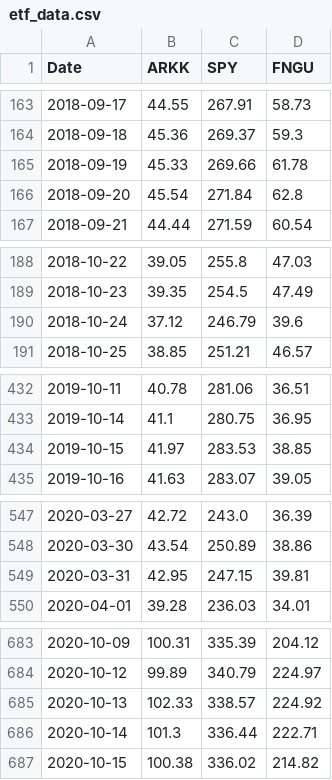
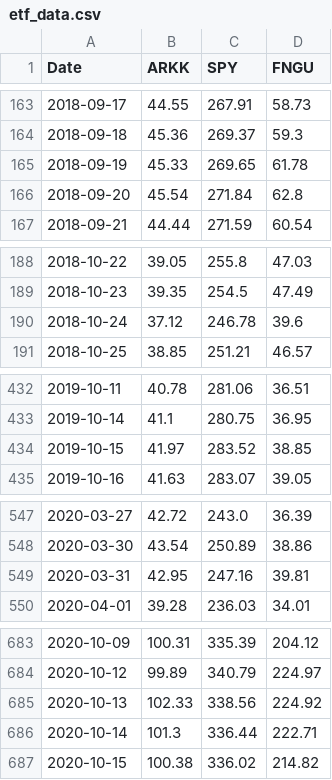
Before and after one commit to SZun/ETF-Forecasts, a CSV file: Resources/Data/etf_data.csv, drawn as a sheet; only a part is shown, gaps mark what is left out.

```diff
--- a/Resources/Data/etf_data.csv
+++ b/Resources/Data/etf_data.csv
@@ -164,3 +164,3 @@ Date,ARKK,SPY,FNGU
 2018-09-18,45.36,269.37,59.3
-2018-09-19,45.33,269.66,61.78
+2018-09-19,45.33,269.65,61.78
 2018-09-20,45.54,271.84,62.8
@@ -189,3 +189,3 @@ Date,ARKK,SPY,FNGU
 2018-10-23,39.35,254.5,47.49
-2018-10-24,37.12,246.79,39.6
+2018-10-24,37.12,246.78,39.6
 2018-10-25,38.85,251.21,46.57
@@ -433,3 +433,3 @@ Date,ARKK,SPY,FNGU
 2019-10-14,41.1,280.75,36.95
-2019-10-15,41.97,283.53,38.85
+2019-10-15,41.97,283.52,38.85
 2019-10-16,41.63,283.07,39.05
@@ -548,3 +548,3 @@ Date,ARKK,SPY,FNGU
 2020-03-30,43.54,250.89,38.86
-2020-03-31,42.95,247.15,39.81
+2020-03-31,42.95,247.16,39.81
 2020-04-01,39.28,236.03,34.01
@@ -684,3 +684,3 @@ Date,ARKK,SPY,FNGU
 2020-10-12,99.89,340.79,224.97
-2020-10-13,102.33,338.57,224.92
+2020-10-13,102.33,338.56,224.92
 2020-10-14,101.3,336.44,222.71
```
Also changed, not shown: 9 other files.
